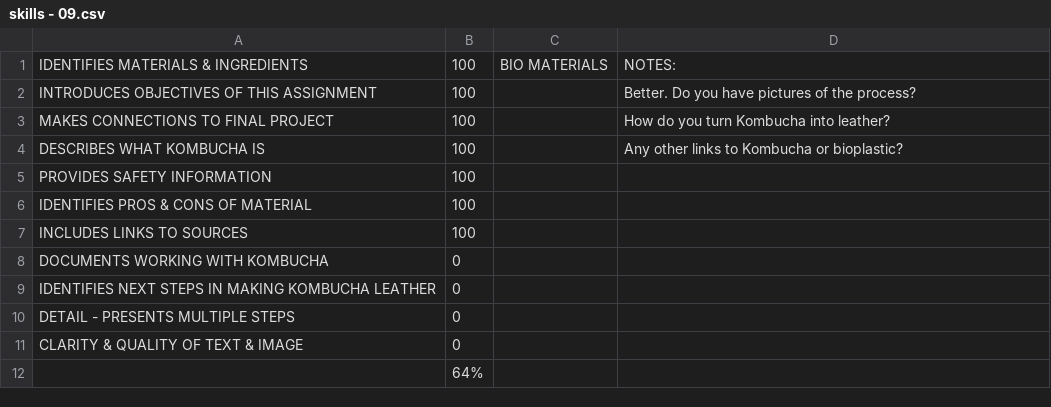
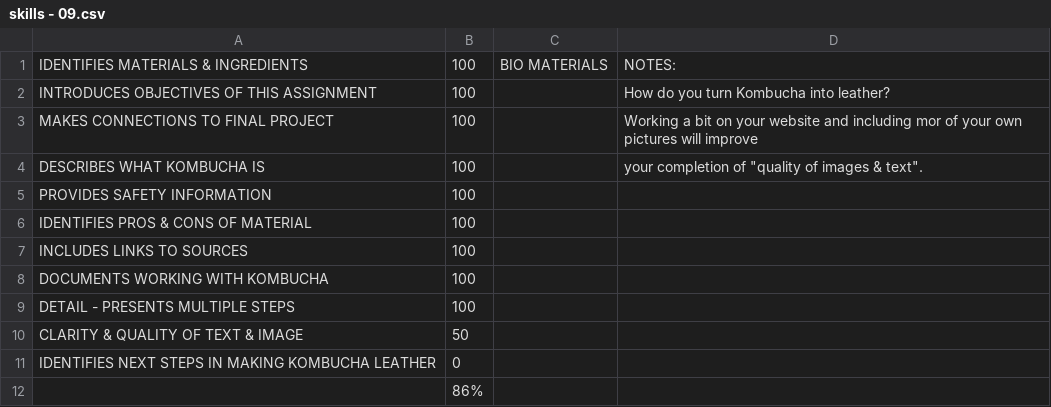
Before and after one commit to makercreator/learn, a CSV file: students/andrew/09/skills - 09.csv, drawn as a sheet.

```diff
--- a/students/andrew/09/skills - 09.csv
+++ b/students/andrew/09/skills - 09.csv
@@ -1,5 +1,5 @@
 IDENTIFIES MATERIALS & INGREDIENTS ,100,BIO MATERIALS,NOTES:
-INTRODUCES OBJECTIVES OF THIS ASSIGNMENT,100,,Better. Do you have pictures of the process?
-MAKES CONNECTIONS TO FINAL PROJECT,100,,How do you turn Kombucha into leather?
-DESCRIBES WHAT KOMBUCHA IS,100,,Any other links to Kombucha or bioplastic?
+INTRODUCES OBJECTIVES OF THIS ASSIGNMENT,100,,How do you turn Kombucha into leather?
+MAKES CONNECTIONS TO FINAL PROJECT,100,,Working a bit on your website and including mor of your own pictures will improve
+DESCRIBES WHAT KOMBUCHA IS,100,,"your completion of ""quality of images & text""."
 PROVIDES SAFETY INFORMATION,100,,
@@ -7,6 +7,6 @@ IDENTIFIES PROS & CONS OF MATERIAL,100,,
 INCLUDES LINKS TO SOURCES,100,,
-DOCUMENTS WORKING WITH KOMBUCHA,0,,
+DOCUMENTS WORKING WITH KOMBUCHA,100,,
+DETAIL - PRESENTS MULTIPLE STEPS  ,100,,
+CLARITY & QUALITY  OF TEXT & IMAGE,50,,
 IDENTIFIES NEXT STEPS IN MAKING KOMBUCHA LEATHER,0,,
-DETAIL - PRESENTS MULTIPLE STEPS  ,0,,
-CLARITY & QUALITY  OF TEXT & IMAGE,0,,
-,64%,,
+,86%,,
```
Also changed, not shown: students/andrew/skills - overall.csv.
